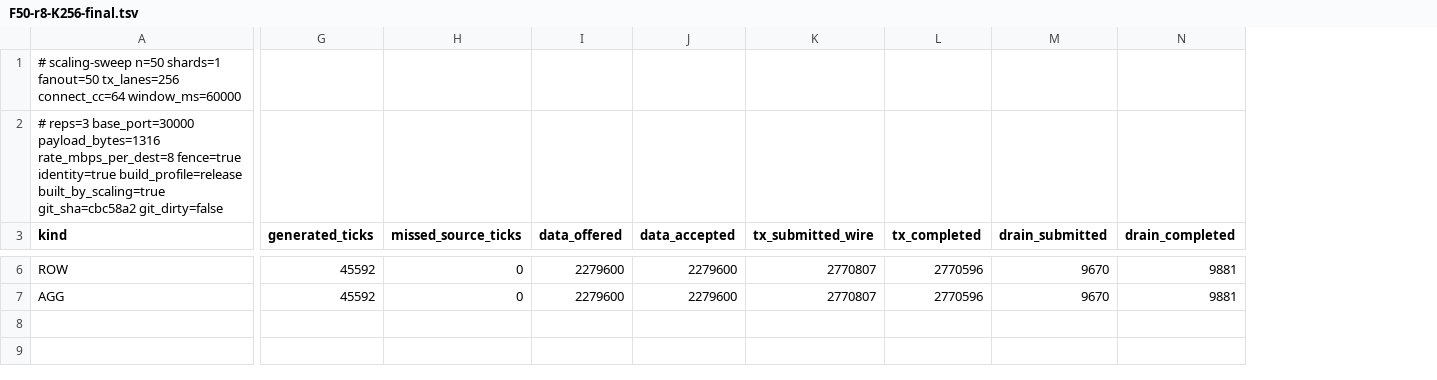
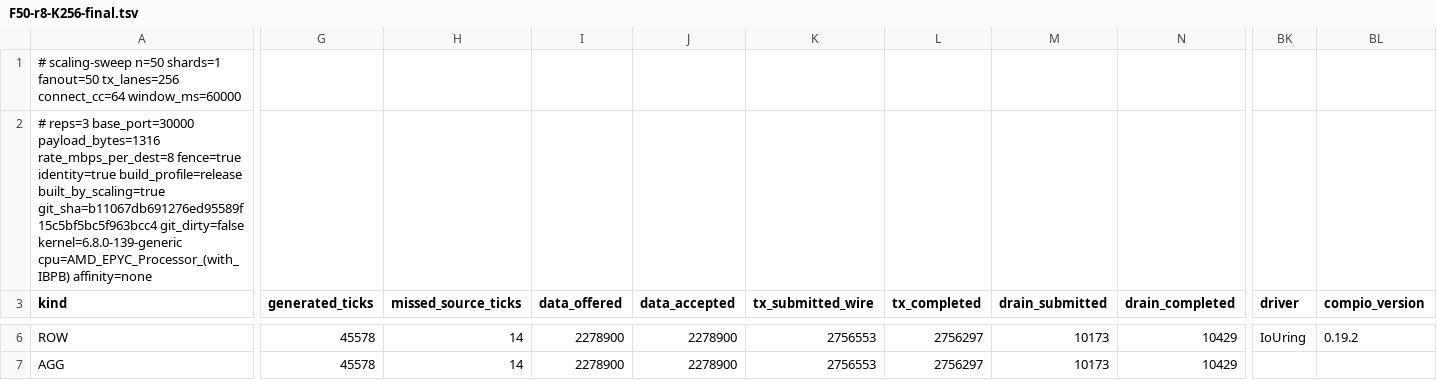
Before and after one commit to krsna1729/srt-rs, a TSV file: docs/results/capacity-surface/F50-r8-K256-final.tsv, drawn as a sheet; only a part is shown, gaps mark what is left out; the diff covers the shown part only; the diff names each change by its address in the sheet, - before the commit and + after, or states it on an @@ line.

```diff
--- a/docs/results/capacity-surface/F50-r8-K256-final.tsv
+++ b/docs/results/capacity-surface/F50-r8-K256-final.tsv
+column BK (driver), row 6: IoUring
+column BL (compio_version), row 6: 0.19.2
-A2 (kind): …build_profile=release built_by_scaling=true git_sha=cbc58a2 git_dirty=false
+A2 (kind): …build_profile=release built_by_scaling=true git_sha=b11067db691276ed95589f15c5bf5bc5f963bcc4 git_dirty=false kernel=6.8.0-139-generic cpu=AMD_EPYC_Processor_(with_IBPB) affinity=none
-G6:G7 (generated_ticks): 45592
+G6:G7 (generated_ticks): 45578
-H6:H7 (missed_source_ticks): 0
+H6:H7 (missed_source_ticks): 14
-I6:I7 (data_offered): 2279600
+I6:I7 (data_offered): 2278900
-J6:J7 (data_accepted): 2279600
+J6:J7 (data_accepted): 2278900
-K6:K7 (tx_submitted_wire): 2770807
+K6:K7 (tx_submitted_wire): 2756553
-L6:L7 (tx_completed): 2770596
+L6:L7 (tx_completed): 2756297
-M6:M7 (drain_submitted): 9670
+M6:M7 (drain_submitted): 10173
-N6:N7 (drain_completed): 9881
+N6:N7 (drain_completed): 10429
```
Also changed, not shown: 115 edited cells elsewhere in this file, 2 other files.
